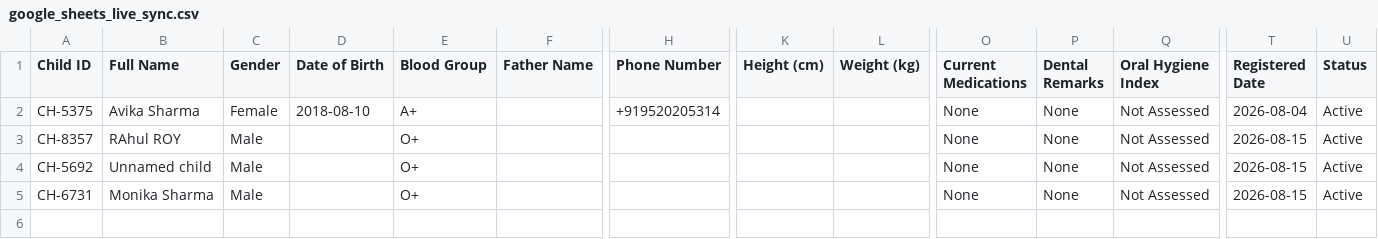
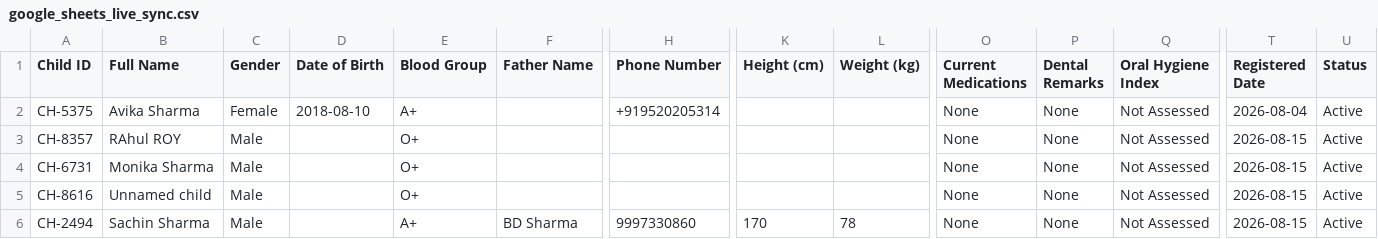
Before and after one commit to tejassharmax/NGO, a CSV file: data/google_sheets_live_sync.csv, drawn as a sheet; only a part is shown, gaps mark what is left out; removed rows and columns are numbered as before the commit, all else as after; rows hold the shown columns only; the diff names each change by its address in the sheet, - before the commit and + after, or states it on an @@ line.

Commit message:
feat(sheets): automatically prune and remove deleted children upon Google Sheets sync

```diff
--- a/data/google_sheets_live_sync.csv
+++ b/data/google_sheets_live_sync.csv
-row 4: CH-5692 | Unnamed child | Male |  | O+ |  |  |  |  | None | None | Not Assessed | 2026-08-15 | Active
+row 5: CH-8616 | Unnamed child | Male |  | O+ |  |  |  |  | None | None | Not Assessed | 2026-08-15 | Active
+row 6: CH-2494 | Sachin Sharma | Male |  | A+ | BD Sharma | 9997330860 | 170 | 78 | None | None | Not Assessed | 2026-08-15 | Active
```
Also changed, not shown: 3 other files.
